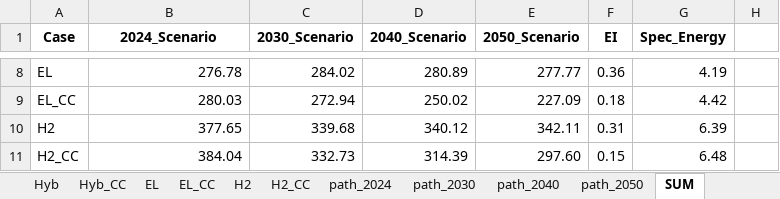
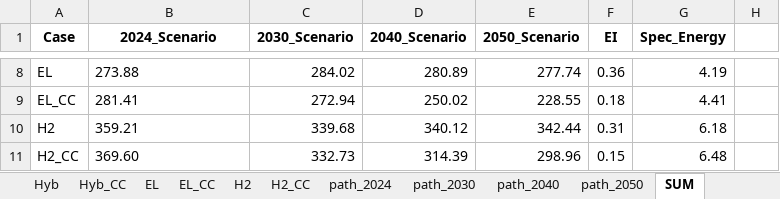
Before and after one commit to salman3692/INDECATE2, an Excel workbook: data/Results_Scenarios_TESTING.xlsx, sheet SUM, drawn as a sheet; only a part is shown, gaps mark what is left out; values as stored, in another font and other column widths than the file's, no borders; the diff covers the shown part only; the diff names each change by its address in the sheet, - before the commit and + after, or states it on an @@ line.

Commit message:
new file:   Indecate_energy.html 	modified:   Indecate_energy.py 	deleted:    New Text Document.html 	new file:   data/Results_Scenarios_TESTING - oldCopy.xlsx 	modified:   data/Results_Scenarios_TESTING.xlsx 	new file:   energy_breakdown_glass.csv

```diff
--- a/data/Results_Scenarios_TESTING.xlsx (sheet SUM)
+++ b/data/Results_Scenarios_TESTING.xlsx (sheet SUM)
-B8:B11 alignment: right
+B8:B11 alignment: left
-B8 (2024_Scenario): 276.78
+B8 (2024_Scenario): 273.88
-E8 (2050_Scenario): 277.77
+E8 (2050_Scenario): 277.74
-B9 (2024_Scenario): 280.03
+B9 (2024_Scenario): 281.41
-E9 (2050_Scenario): 227.09
+E9 (2050_Scenario): 228.55
-G9 (Spec_Energy): 4.42
+G9 (Spec_Energy): 4.41
-B10 (2024_Scenario): 377.65
+B10 (2024_Scenario): 359.21
-E10 (2050_Scenario): 342.11
+E10 (2050_Scenario): 342.44
-G10 (Spec_Energy): 6.39
+G10 (Spec_Energy): 6.18
-B11 (2024_Scenario): 384.04
+B11 (2024_Scenario): 369.60
-E11 (2050_Scenario): 297.60
+E11 (2050_Scenario): 298.96
```
Also changed, not shown: 29 edited cells and cell formats elsewhere in this sheet, 5 other files.
